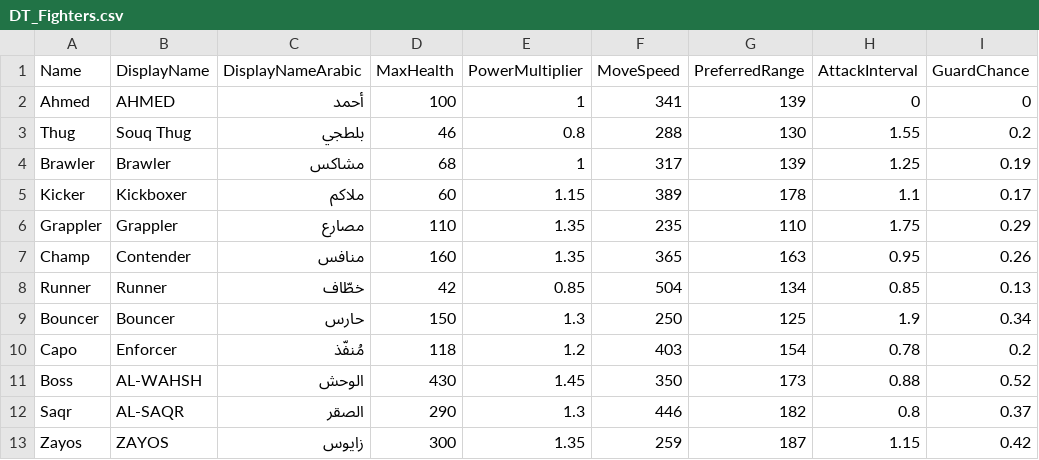
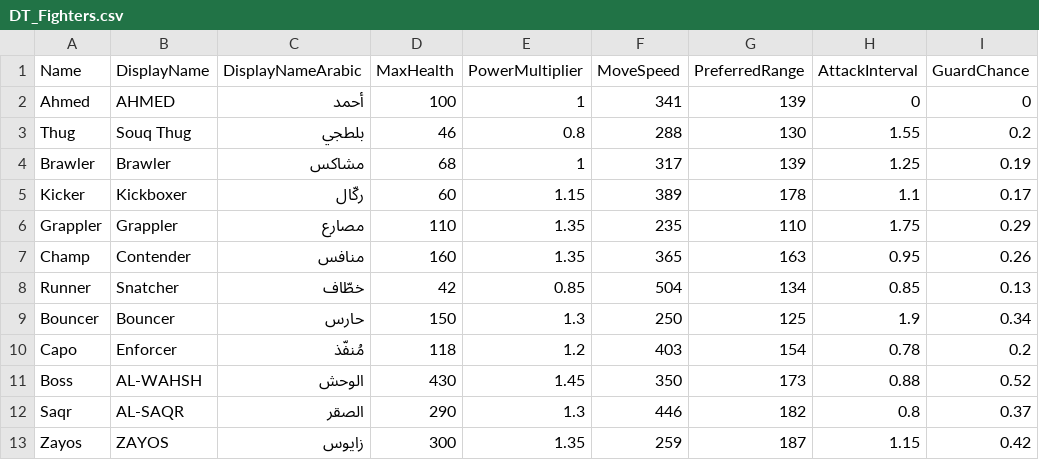
Before and after one commit to hkspower/ui-ux-pro-max-skill, a CSV file: projects/ahmed-fighter-ue5/Content/Data/DT_Fighters.csv, drawn as a sheet; only a part is shown; the diff names each change by its address in the sheet, - before the commit and + after, or states it on an @@ line.

```diff
--- a/projects/ahmed-fighter-ue5/Content/Data/DT_Fighters.csv
+++ b/projects/ahmed-fighter-ue5/Content/Data/DT_Fighters.csv
-C5 (DisplayNameArabic): ملاكم
+C5 (DisplayNameArabic): ركّال
-B8 (DisplayName): Runner
+B8 (DisplayName): Snatcher
```
Also changed, not shown: 4 other files.
